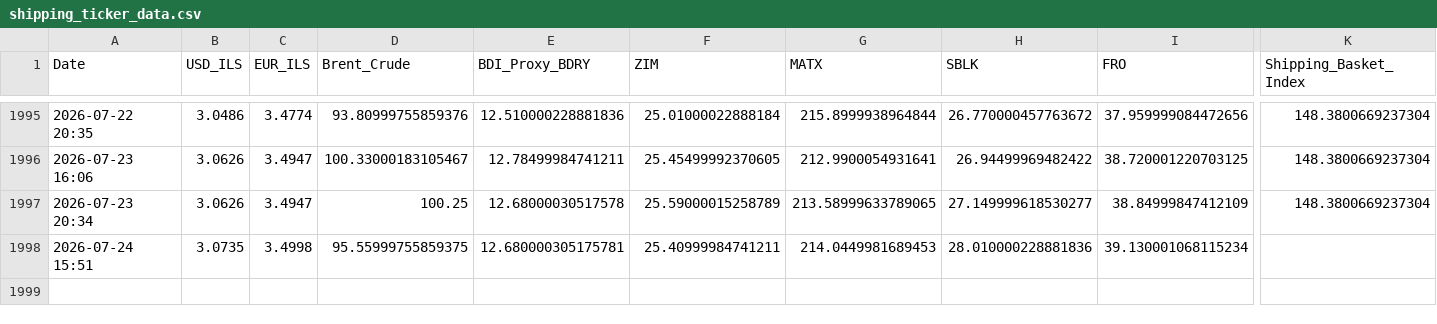
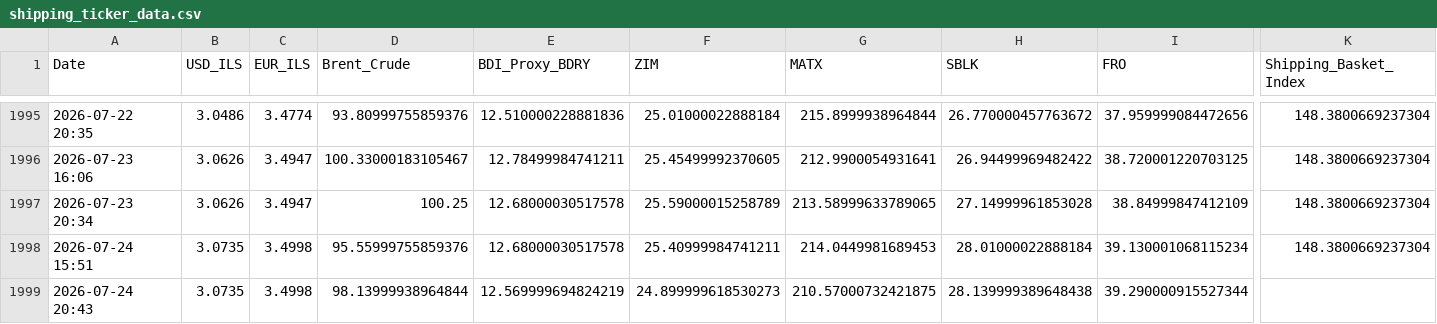
Before and after one commit to AshKatzEm/logistics-cost, a CSV file: shipping_ticker_data.csv, drawn as a sheet; only a part is shown, gaps mark what is left out; rows hold the shown columns only; the diff names each change by its address in the sheet, - before the commit and + after, or states it on an @@ line.

```diff
--- a/shipping_ticker_data.csv
+++ b/shipping_ticker_data.csv
-H1997 (SBLK): 27.149999618530277
+H1997 (SBLK): 27.14999961853028
-D1998 (Brent_Crude): 95.55999755859375
+D1998 (Brent_Crude): 95.55999755859376
-E1998 (BDI_Proxy_BDRY): 12.680000305175781
+E1998 (BDI_Proxy_BDRY): 12.68000030517578
-H1998 (SBLK): 28.010000228881836
+H1998 (SBLK): 28.01000022888184
-K1998 (Shipping_Basket_Index): (empty)
+K1998 (Shipping_Basket_Index): 148.3800669237304
+row 1999: 2026-07-24 20:43 | 3.0735 | 3.4998 | 98.13999938964844 | 12.569999694824219 | 24.899999618530273 | 210.57000732421875 | 28.139999389648438 | 39.290000915527344
```
